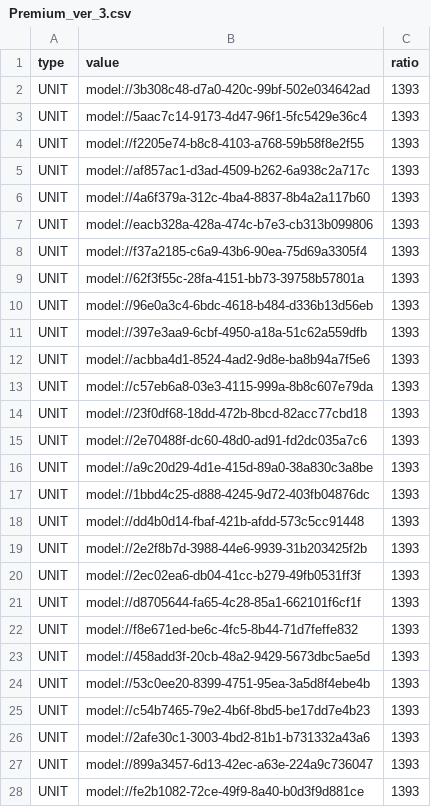
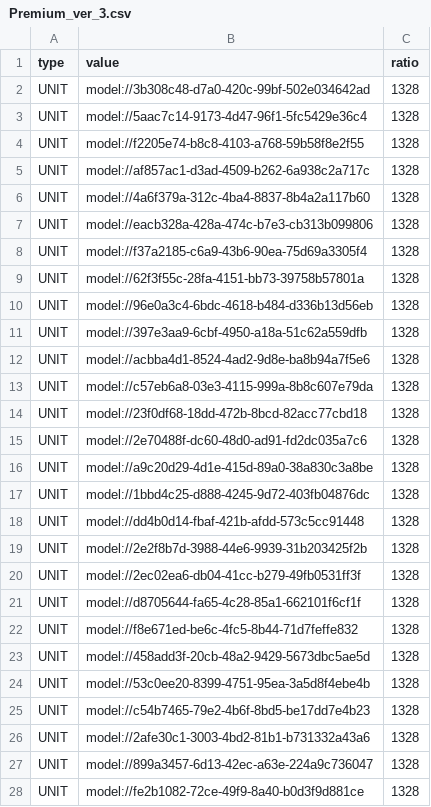
Before and after one commit to browniesss/MapleWorlds, a CSV file: RootDesk/MyDesk/DataSets/Gacha/Pool/Premium/Premium_ver_3.csv, drawn as a sheet; only a part is shown; the diff covers the shown part only.

```diff
--- a/RootDesk/MyDesk/DataSets/Gacha/Pool/Premium/Premium_ver_3.csv
+++ b/RootDesk/MyDesk/DataSets/Gacha/Pool/Premium/Premium_ver_3.csv
@@ -1,28 +1,28 @@
 type,value,ratio
-UNIT,model://3b308c48-d7a0-420c-99bf-502e034642ad,1393
-UNIT,model://5aac7c14-9173-4d47-96f1-5fc5429e36c4,1393
-UNIT,model://f2205e74-b8c8-4103-a768-59b58f8e2f55,1393
-UNIT,model://af857ac1-d3ad-4509-b262-6a938c2a717c,1393
-UNIT,model://4a6f379a-312c-4ba4-8837-8b4a2a117b60,1393
-UNIT,model://eacb328a-428a-474c-b7e3-cb313b099806,1393
-UNIT,model://f37a2185-c6a9-43b6-90ea-75d69a3305f4,1393
-UNIT,model://62f3f55c-28fa-4151-bb73-39758b57801a,1393
-UNIT,model://96e0a3c4-6bdc-4618-b484-d336b13d56eb,1393
-UNIT,model://397e3aa9-6cbf-4950-a18a-51c62a559dfb,1393
-UNIT,model://acbba4d1-8524-4ad2-9d8e-ba8b94a7f5e6,1393
-UNIT,model://c57eb6a8-03e3-4115-999a-8b8c607e79da,1393
-UNIT,model://23f0df68-18dd-472b-8bcd-82acc77cbd18,1393
-UNIT,model://2e70488f-dc60-48d0-ad91-fd2dc035a7c6,1393
-UNIT,model://a9c20d29-4d1e-415d-89a0-38a830c3a8be,1393
-UNIT,model://1bbd4c25-d888-4245-9d72-403fb04876dc,1393
-UNIT,model://dd4b0d14-fbaf-421b-afdd-573c5cc91448,1393
-UNIT,model://2e2f8b7d-3988-44e6-9939-31b203425f2b,1393
-UNIT,model://2ec02ea6-db04-41cc-b279-49fb0531ff3f,1393
-UNIT,model://d8705644-fa65-4c28-85a1-662101f6cf1f,1393
-UNIT,model://f8e671ed-be6c-4fc5-8b44-71d7feffe832,1393
-UNIT,model://458add3f-20cb-48a2-9429-5673dbc5ae5d,1393
-UNIT,model://53c0ee20-8399-4751-95ea-3a5d8f4ebe4b,1393
-UNIT,model://c54b7465-79e2-4b6f-8bd5-be17dd7e4b23,1393
-UNIT,model://2afe30c1-3003-4bd2-81b1-b731332a43a6,1393
-UNIT,model://899a3457-6d13-42ec-a63e-224a9c736047,1393
-UNIT,model://fe2b1082-72ce-49f9-8a40-b0d3f9d881ce,1393
+UNIT,model://3b308c48-d7a0-420c-99bf-502e034642ad,1328
+UNIT,model://5aac7c14-9173-4d47-96f1-5fc5429e36c4,1328
+UNIT,model://f2205e74-b8c8-4103-a768-59b58f8e2f55,1328
+UNIT,model://af857ac1-d3ad-4509-b262-6a938c2a717c,1328
+UNIT,model://4a6f379a-312c-4ba4-8837-8b4a2a117b60,1328
+UNIT,model://eacb328a-428a-474c-b7e3-cb313b099806,1328
+UNIT,model://f37a2185-c6a9-43b6-90ea-75d69a3305f4,1328
+UNIT,model://62f3f55c-28fa-4151-bb73-39758b57801a,1328
+UNIT,model://96e0a3c4-6bdc-4618-b484-d336b13d56eb,1328
+UNIT,model://397e3aa9-6cbf-4950-a18a-51c62a559dfb,1328
+UNIT,model://acbba4d1-8524-4ad2-9d8e-ba8b94a7f5e6,1328
+UNIT,model://c57eb6a8-03e3-4115-999a-8b8c607e79da,1328
+UNIT,model://23f0df68-18dd-472b-8bcd-82acc77cbd18,1328
+UNIT,model://2e70488f-dc60-48d0-ad91-fd2dc035a7c6,1328
+UNIT,model://a9c20d29-4d1e-415d-89a0-38a830c3a8be,1328
+UNIT,model://1bbd4c25-d888-4245-9d72-403fb04876dc,1328
+UNIT,model://dd4b0d14-fbaf-421b-afdd-573c5cc91448,1328
+UNIT,model://2e2f8b7d-3988-44e6-9939-31b203425f2b,1328
+UNIT,model://2ec02ea6-db04-41cc-b279-49fb0531ff3f,1328
+UNIT,model://d8705644-fa65-4c28-85a1-662101f6cf1f,1328
+UNIT,model://f8e671ed-be6c-4fc5-8b44-71d7feffe832,1328
+UNIT,model://458add3f-20cb-48a2-9429-5673dbc5ae5d,1328
+UNIT,model://53c0ee20-8399-4751-95ea-3a5d8f4ebe4b,1328
+UNIT,model://c54b7465-79e2-4b6f-8bd5-be17dd7e4b23,1328
+UNIT,model://2afe30c1-3003-4bd2-81b1-b731332a43a6,1328
+UNIT,model://899a3457-6d13-42ec-a63e-224a9c736047,1328
+UNIT,model://fe2b1082-72ce-49f9-8a40-b0d3f9d881ce,1328
```
Also changed, not shown: 3 added rows and 34 edited cells elsewhere in this file, RootDesk/MyDesk/DataSets/Gacha/Pool/Normal/Normal_ver_2.csv, RootDesk/MyDesk/DataSets/Gacha/Pool/Premium/Premium_ver_4.csv, 1 other file.
